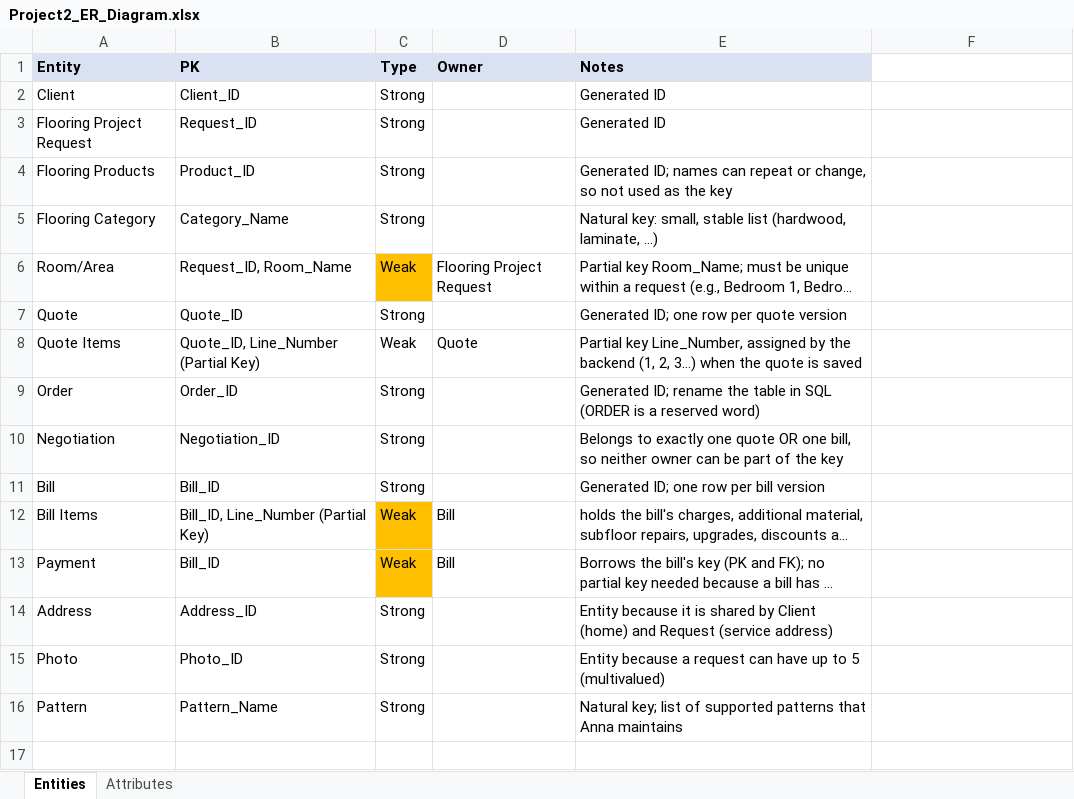
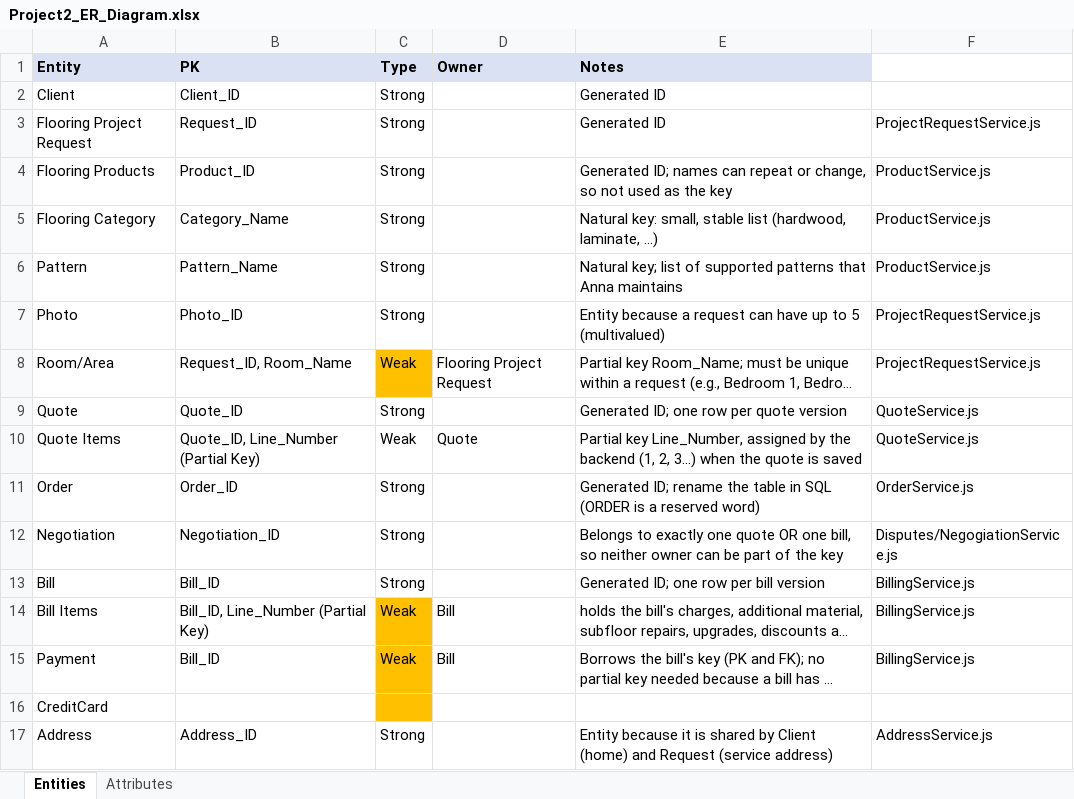
Before and after one commit to MTR4047/database_javascript, an Excel workbook: project2/Documentation/Project2_ER_Diagram.xlsx, sheet Entities, drawn as a sheet; long unchanged cells end in …; values as stored, in another font and other column widths than the file's, no borders; removed rows and columns are numbered as before the commit, all else as after; the diff names each change by its address in the sheet, - before the commit and + after, or states it on an @@ line.

```diff
--- a/project2/Documentation/Project2_ER_Diagram.xlsx (sheet Entities)
+++ b/project2/Documentation/Project2_ER_Diagram.xlsx (sheet Entities)
-F3: (empty)
+F3: ProjectRequestService.js
-F4:F5: (empty)
+F4:F5: ProductService.js
+row 6: Pattern | Pattern_Name | Strong |  | Natural key; list of supported patterns that Anna maintains | ProductService.js
+row 7: Photo | Photo_ID | Strong |  | Entity because a request can have up to 5 (multivalued) | ProjectRequestService.js
-F8: (empty)
+F8: ProjectRequestService.js
-F9:F10: (empty)
+F9:F10: QuoteService.js
-F11: (empty)
+F11: OrderService.js
-F12: (empty)
+F12: Disputes/NegogiationService.js
-F13:F15: (empty)
+F13:F15: BillingService.js
+row 16: CreditCard
-F17: (empty)
+F17: AddressService.js
-row 15: Photo | Photo_ID | Strong |  | Entity because a request can have up to 5 (multivalued)
-row 16: Pattern | Pattern_Name | Strong |  | Natural key; list of supported patterns that Anna maintains
```
Also changed, not shown: 14 other files.
